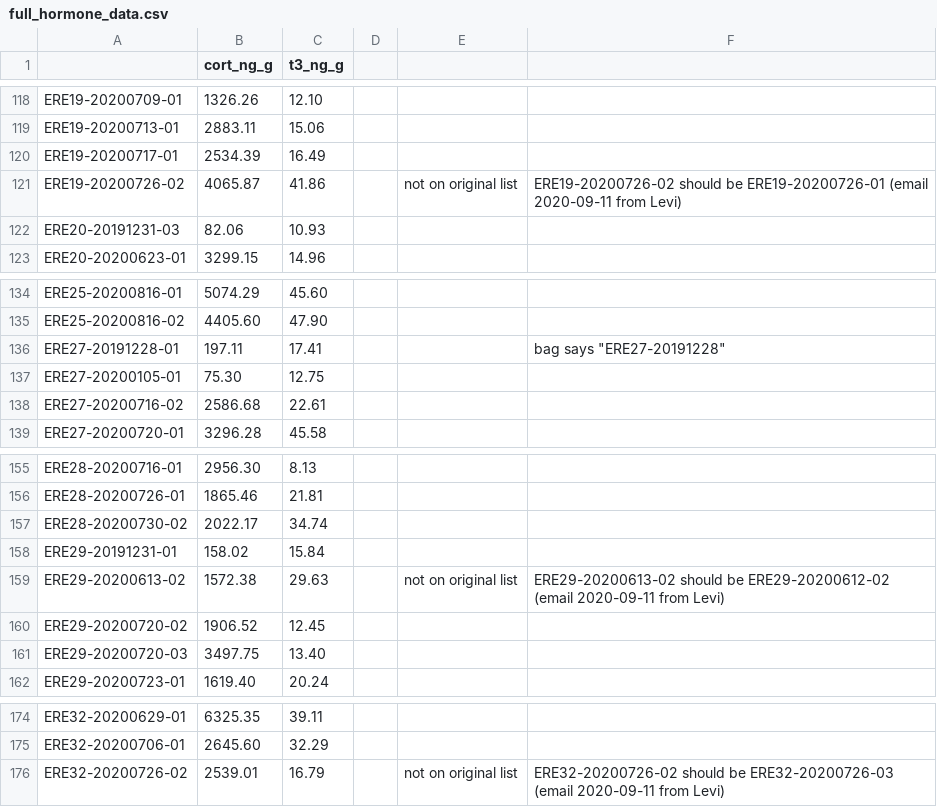
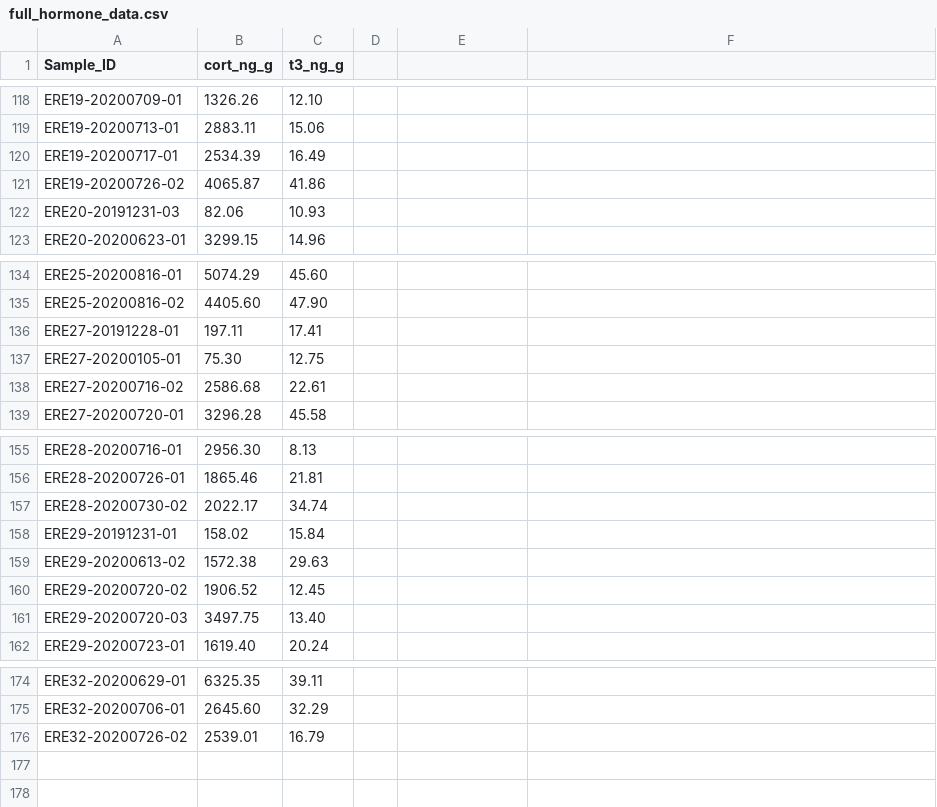
Before and after one commit to ljnewediuk/horm_specialize, a CSV file: input/full_hormone_data.csv, drawn as a sheet; only a part is shown, gaps mark what is left out; the diff covers the shown part only.

```diff
--- a/input/full_hormone_data.csv
+++ b/input/full_hormone_data.csv
@@ -1 +1 @@
-,cort_ng_g,t3_ng_g,,,
+Sample_ID,cort_ng_g,t3_ng_g
@@ -121 +121 @@ ERE19-20200717-01,2534.39,16.49,,,
-ERE19-20200726-02,4065.87,41.86,,not on original list,ERE19-20200726-02 should be ERE19-20200726-01 (email 2020-09-11 from Levi)
+ERE19-20200726-02,4065.87,41.86
@@ -136 +136 @@ ERE25-20200816-02,4405.60,47.90,,,
-ERE27-20191228-01,197.11,17.41,,,"bag says ""ERE27-20191228"""
+ERE27-20191228-01,197.11,17.41
@@ -159 +159 @@ ERE29-20191231-01,158.02,15.84,,,
-ERE29-20200613-02,1572.38,29.63,,not on original list,ERE29-20200613-02 should be ERE29-20200612-02 (email 2020-09-11 from Levi)
+ERE29-20200613-02,1572.38,29.63
@@ -176 +176 @@ ERE32-20200706-01,2645.60,32.29,,,
-ERE32-20200726-02,2539.01,16.79,,not on original list,ERE32-20200726-02 should be ERE32-20200726-03 (email 2020-09-11 from Levi)
+ERE32-20200726-02,2539.01,16.79
```
Also changed, not shown: 15 edited cells elsewhere in this file, 2 other files.
